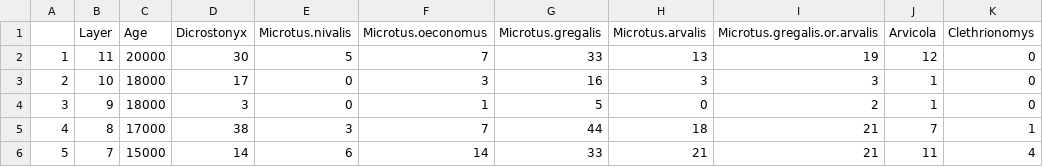
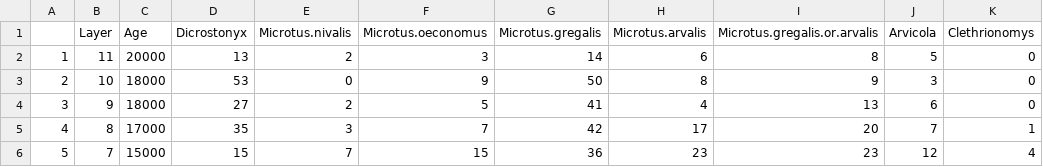
Before and after one commit to EmiliaJarochowska/Yankovich_cave, a CSV file: data/Table2_abs.csv, drawn as a sheet; only a part is shown; the diff covers the shown part only.

```diff
--- a/data/Table2_abs.csv
+++ b/data/Table2_abs.csv
@@ -1,6 +1,6 @@
 "","Layer","Age","Dicrostonyx","Microtus.nivalis","Microtus.oeconomus","Microtus.gregalis","Microtus.arvalis","Microtus.gregalis.or.arvalis","Arvicola","Clethrionomys"
-"1",11,20000,30,5,7,33,13,19,12,0
-"2",10,18000,17,0,3,16,3,3,1,0
-"3",9,18000,3,0,1,5,0,2,1,0
-"4",8,17000,38,3,7,44,18,21,7,1
-"5",7,15000,14,6,14,33,21,21,11,4
+"1",11,20000,13,2,3,14,6,8,5,0
+"2",10,18000,53,0,9,50,8,9,3,0
+"3",9,18000,27,2,5,41,4,13,6,0
+"4",8,17000,35,3,7,42,17,20,7,1
+"5",7,15000,15,7,15,36,23,23,12,4
```
Also changed, not shown: 27 edited cells elsewhere in this file, data/Table4_abs.csv, 12 other files.
